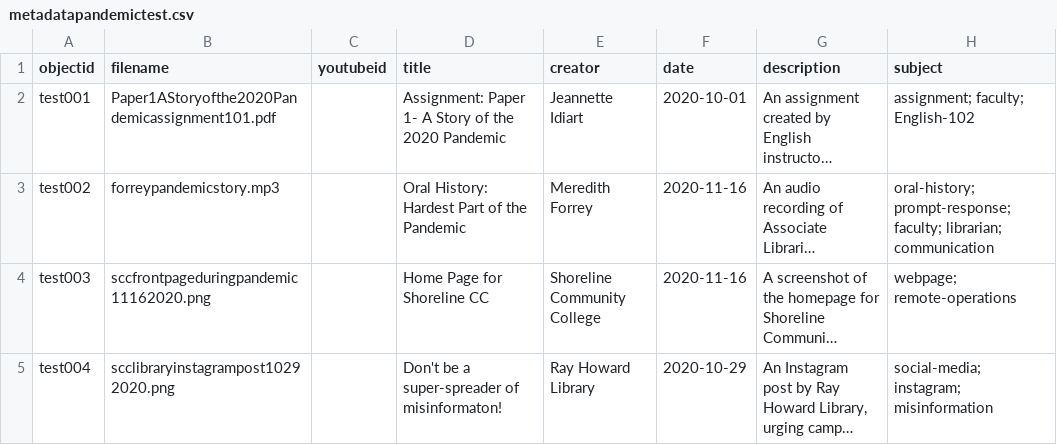
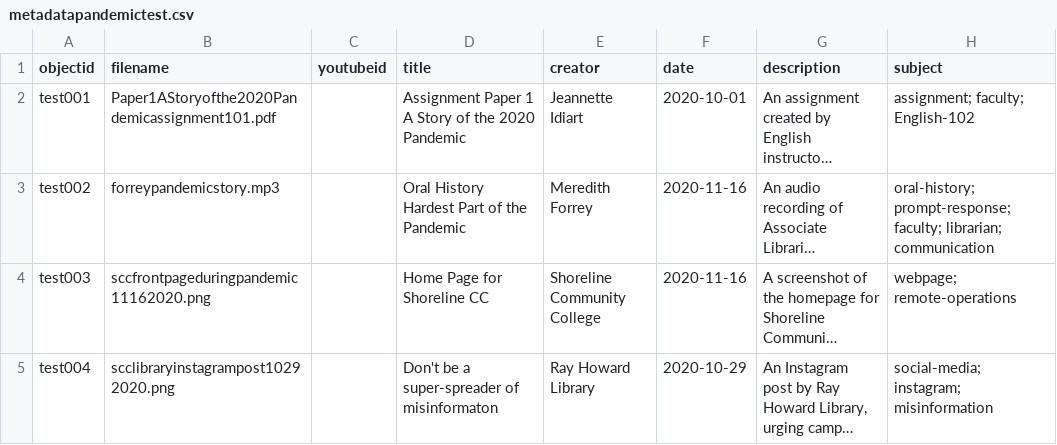
Before and after one commit to rayhowardlibraryscc/draft-oral-history, a CSV file: _data/metadatapandemictest.csv, drawn as a sheet; only a part is shown; long unchanged cells end in …; the diff names each change by its address in the sheet, - before the commit and + after, or states it on an @@ line.

Commit message:
removed colons from title descriptions

```diff
--- a/_data/metadatapandemictest.csv
+++ b/_data/metadatapandemictest.csv
-D2 (title): Assignment: Paper 1- A Story…
+D2 (title): Assignment Paper 1 A Story…
-D3 (title): Oral History: Hardest Part of the Pandemic
+D3 (title): Oral History Hardest Part of the Pandemic
-D5 (title): Don't be a super-spreader of misinformaton!
+D5 (title): Don't be a super-spreader of misinformaton
```
